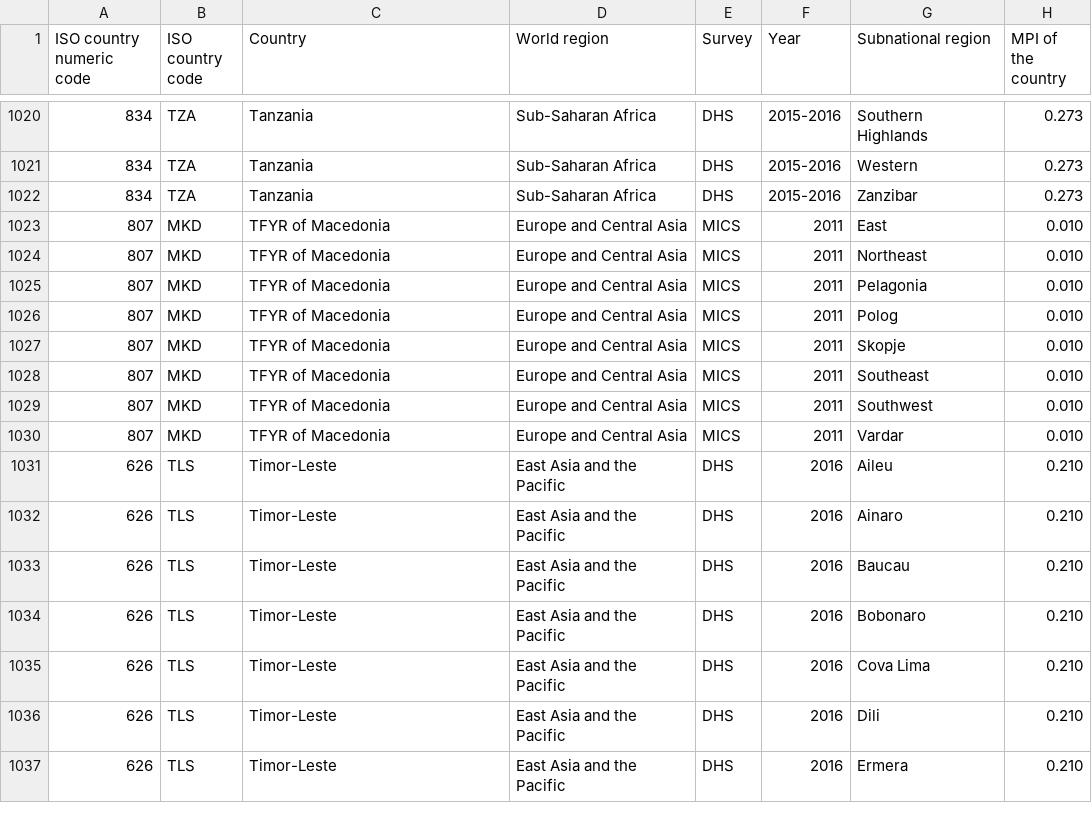
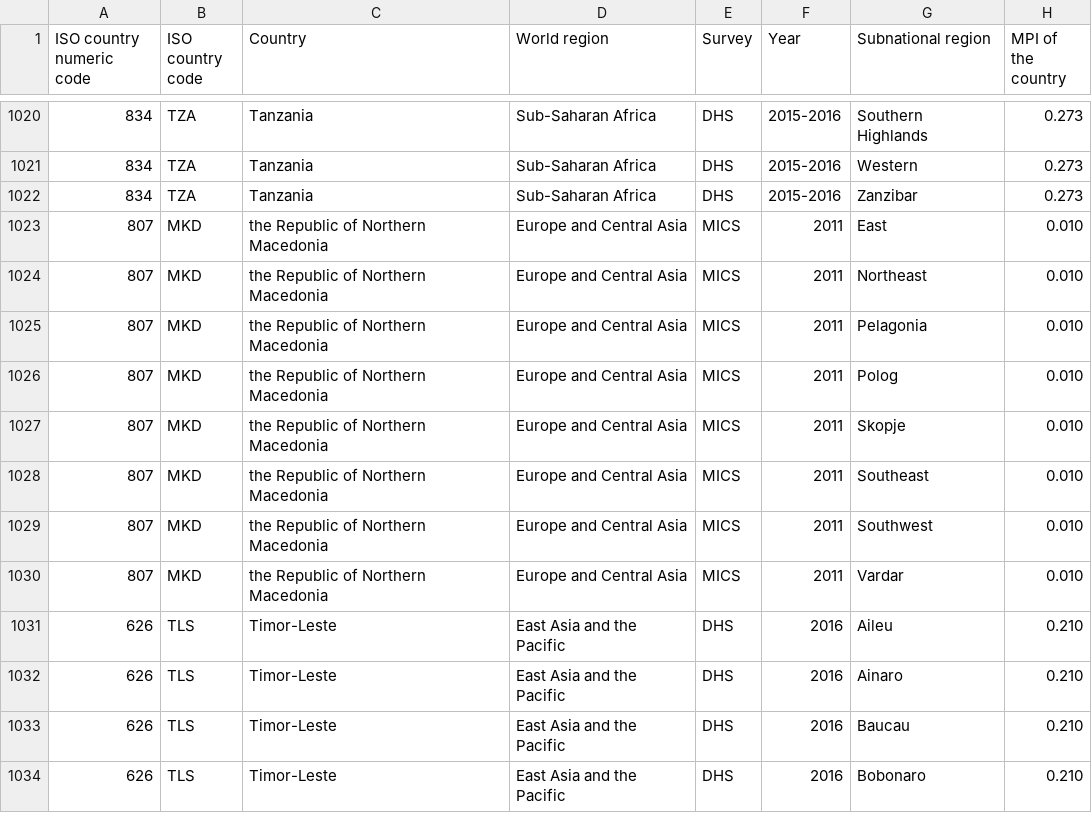
Before and after one commit to adrianpearl/adrianpearl.github.io, a CSV file: MPI/MPI_subnational_contributions.csv, drawn as a sheet; only a part is shown, gaps mark what is left out; the shorter side is filled out with more unchanged rows; the diff names each change by its address in the sheet, - before the commit and + after, or states it on an @@ line.

Commit message:
Update name for Republic of Northern Macedonia

```diff
--- a/MPI/MPI_subnational_contributions.csv
+++ b/MPI/MPI_subnational_contributions.csv
-C1023:C1030 (Country): TFYR of Macedonia
+C1023:C1030 (Country): the Republic of Northern Macedonia
```
